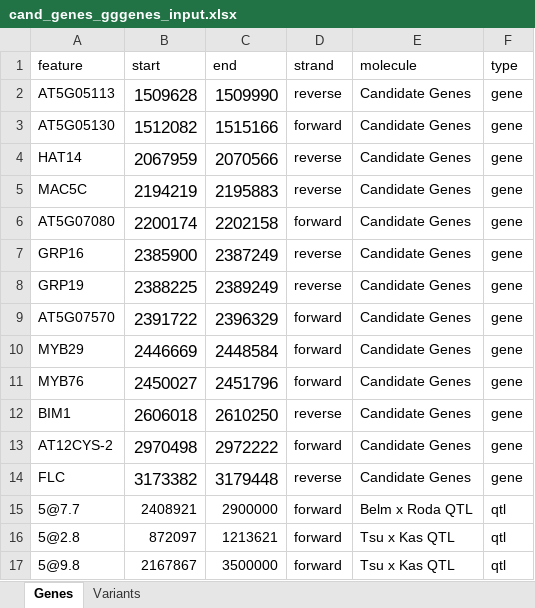
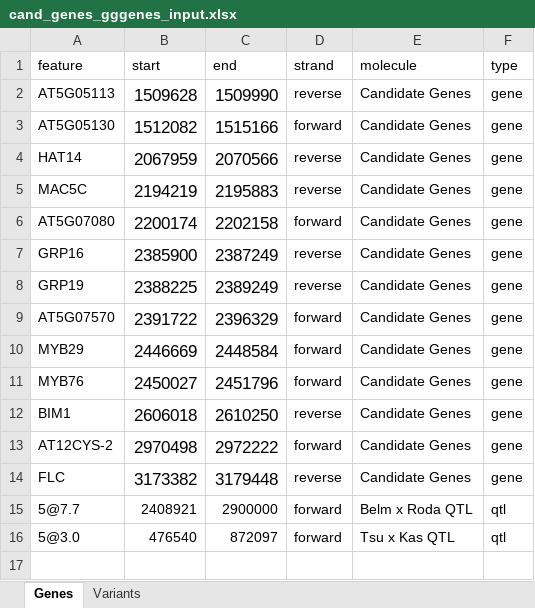
Before and after one commit to plunkert/Stamen-loss-2025, an Excel workbook: Data/cand_genes_gggenes_input.xlsx, sheet Genes, drawn as a sheet; values as stored, in another font and other column widths than the file's, no borders; the diff names each change by its address in the sheet, - before the commit and + after, or states it on an @@ line.

```diff
--- a/Data/cand_genes_gggenes_input.xlsx (sheet Genes)
+++ b/Data/cand_genes_gggenes_input.xlsx (sheet Genes)
-A16 (feature): 5@2.8
+A16 (feature): 5@3.0
-B16 (start): 872097
+B16 (start): 476540
-C16 (end): 1213621
+C16 (end): 872097
-row 17: 5@9.8 | 2167867 | 3500000 | forward | Tsu x Kas QTL | qtl
```
Also changed, not shown: 8 other files.
